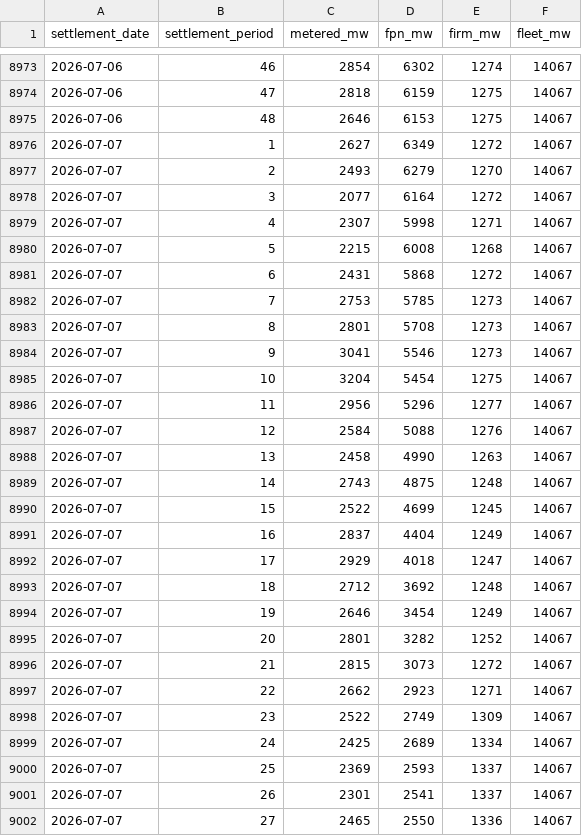
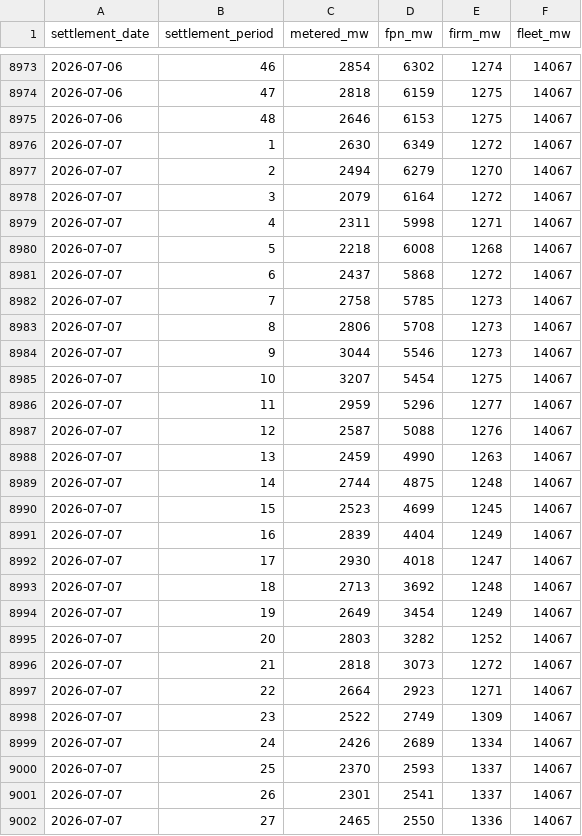
Before and after one commit to richardjlyon/gb-grid-margin, a CSV file: data/history/scotland_wind_2026.csv, drawn as a sheet; only a part is shown, gaps mark what is left out; the diff covers the shown part only.

```diff
--- a/data/history/scotland_wind_2026.csv
+++ b/data/history/scotland_wind_2026.csv
@@ -8975,27 +8975,27 @@ settlement_date,settlement_period,metered_mw,fpn_mw,firm_mw,fleet_mw
 2026-07-06,48,2646,6153,1275,14067
-2026-07-07,1,2627,6349,1272,14067
-2026-07-07,2,2493,6279,1270,14067
-2026-07-07,3,2077,6164,1272,14067
-2026-07-07,4,2307,5998,1271,14067
-2026-07-07,5,2215,6008,1268,14067
-2026-07-07,6,2431,5868,1272,14067
-2026-07-07,7,2753,5785,1273,14067
-2026-07-07,8,2801,5708,1273,14067
-2026-07-07,9,3041,5546,1273,14067
-2026-07-07,10,3204,5454,1275,14067
-2026-07-07,11,2956,5296,1277,14067
-2026-07-07,12,2584,5088,1276,14067
-2026-07-07,13,2458,4990,1263,14067
-2026-07-07,14,2743,4875,1248,14067
-2026-07-07,15,2522,4699,1245,14067
-2026-07-07,16,2837,4404,1249,14067
-2026-07-07,17,2929,4018,1247,14067
-2026-07-07,18,2712,3692,1248,14067
-2026-07-07,19,2646,3454,1249,14067
-2026-07-07,20,2801,3282,1252,14067
-2026-07-07,21,2815,3073,1272,14067
-2026-07-07,22,2662,2923,1271,14067
+2026-07-07,1,2630,6349,1272,14067
+2026-07-07,2,2494,6279,1270,14067
+2026-07-07,3,2079,6164,1272,14067
+2026-07-07,4,2311,5998,1271,14067
+2026-07-07,5,2218,6008,1268,14067
+2026-07-07,6,2437,5868,1272,14067
+2026-07-07,7,2758,5785,1273,14067
+2026-07-07,8,2806,5708,1273,14067
+2026-07-07,9,3044,5546,1273,14067
+2026-07-07,10,3207,5454,1275,14067
+2026-07-07,11,2959,5296,1277,14067
+2026-07-07,12,2587,5088,1276,14067
+2026-07-07,13,2459,4990,1263,14067
+2026-07-07,14,2744,4875,1248,14067
+2026-07-07,15,2523,4699,1245,14067
+2026-07-07,16,2839,4404,1249,14067
+2026-07-07,17,2930,4018,1247,14067
+2026-07-07,18,2713,3692,1248,14067
+2026-07-07,19,2649,3454,1249,14067
+2026-07-07,20,2803,3282,1252,14067
+2026-07-07,21,2818,3073,1272,14067
+2026-07-07,22,2664,2923,1271,14067
 2026-07-07,23,2522,2749,1309,14067
-2026-07-07,24,2425,2689,1334,14067
-2026-07-07,25,2369,2593,1337,14067
+2026-07-07,24,2426,2689,1334,14067
+2026-07-07,25,2370,2593,1337,14067
 2026-07-07,26,2301,2541,1337,14067
```
Also changed, not shown: 95 edited cells elsewhere in this file, 14 other files.
